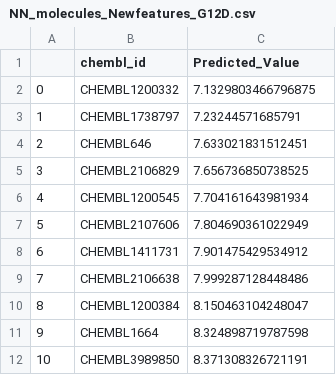
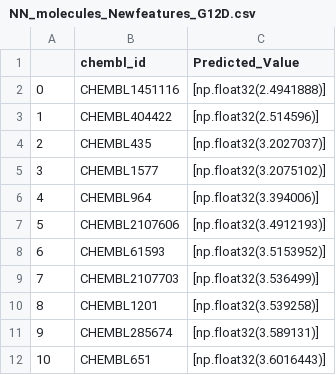
Before and after one commit to juliastgermain/ML_for_KRAS_G12D_Inhibitors, a CSV file: NN G12D Code/NN_molecules_Newfeatures_G12D.csv, drawn as a sheet.

```diff
--- a/NN G12D Code/NN_molecules_Newfeatures_G12D.csv
+++ b/NN G12D Code/NN_molecules_Newfeatures_G12D.csv
@@ -1,12 +1,12 @@
 ,chembl_id,Predicted_Value
-0,CHEMBL1200332,7.1329803466796875
-1,CHEMBL1738797,7.23244571685791
-2,CHEMBL646,7.633021831512451
-3,CHEMBL2106829,7.656736850738525
-4,CHEMBL1200545,7.704161643981934
-5,CHEMBL2107606,7.804690361022949
-6,CHEMBL1411731,7.901475429534912
-7,CHEMBL2106638,7.999287128448486
-8,CHEMBL1200384,8.150463104248047
-9,CHEMBL1664,8.324898719787598
-10,CHEMBL3989850,8.371308326721191
+0,CHEMBL1451116,[np.float32(2.4941888)]
+1,CHEMBL404422,[np.float32(2.514596)]
+2,CHEMBL435,[np.float32(3.2027037)]
+3,CHEMBL1577,[np.float32(3.2075102)]
+4,CHEMBL964,[np.float32(3.394006)]
+5,CHEMBL2107606,[np.float32(3.4912193)]
+6,CHEMBL61593,[np.float32(3.5153952)]
+7,CHEMBL2107703,[np.float32(3.536499)]
+8,CHEMBL1201,[np.float32(3.539258)]
+9,CHEMBL285674,[np.float32(3.589131)]
+10,CHEMBL651,[np.float32(3.6016443)]
```
Also changed, not shown: 2 other files.
